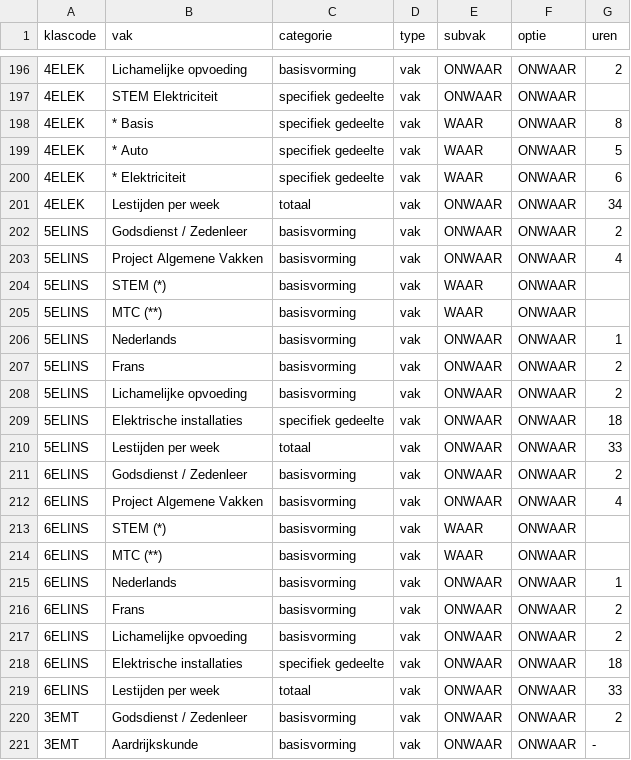
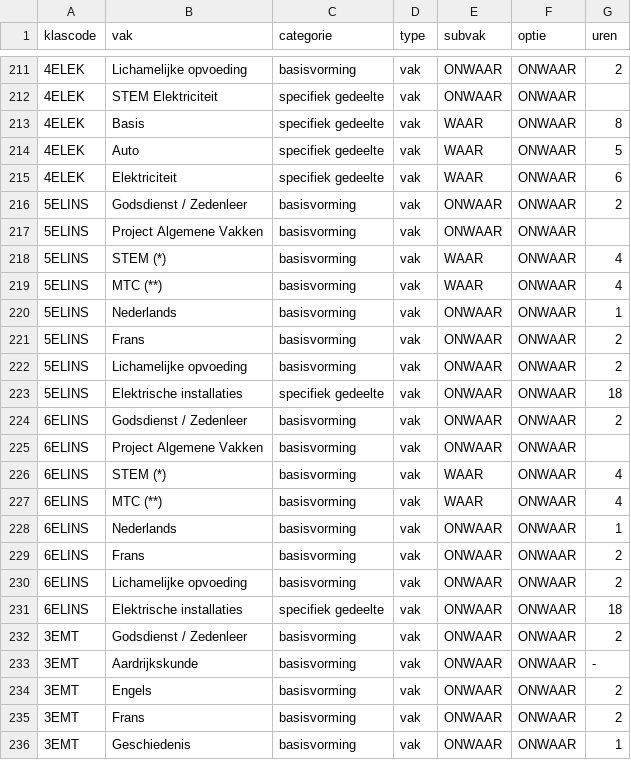
Before and after one commit to GOcampusRedingenhof/aanbod, a CSV file: data/lessentabel.csv, drawn as a sheet; only a part is shown, gaps mark what is left out; the shorter side is filled out with more unchanged rows; the diff covers the shown part only.

```diff
--- a/data/lessentabel.csv
+++ b/data/lessentabel.csv
@@ -197,10 +212,9 @@ klascode,vak,categorie,type,subvak,optie,uren
 4ELEK,STEM Elektriciteit,specifiek gedeelte,vak,ONWAAR,ONWAAR,
-4ELEK,* Basis,specifiek gedeelte,vak,WAAR,ONWAAR,8
-4ELEK,* Auto,specifiek gedeelte,vak,WAAR,ONWAAR,5
-4ELEK,* Elektriciteit,specifiek gedeelte,vak,WAAR,ONWAAR,6
-4ELEK,Lestijden per week,totaal,vak,ONWAAR,ONWAAR,34
+4ELEK,Basis,specifiek gedeelte,vak,WAAR,ONWAAR,8
+4ELEK,Auto,specifiek gedeelte,vak,WAAR,ONWAAR,5
+4ELEK,Elektriciteit,specifiek gedeelte,vak,WAAR,ONWAAR,6
 5ELINS,Godsdienst / Zedenleer,basisvorming,vak,ONWAAR,ONWAAR,2
-5ELINS,Project Algemene Vakken,basisvorming,vak,ONWAAR,ONWAAR,4
-5ELINS,STEM (*),basisvorming,vak,WAAR,ONWAAR,
-5ELINS,MTC (**),basisvorming,vak,WAAR,ONWAAR,
+5ELINS,Project Algemene Vakken,basisvorming,vak,ONWAAR,ONWAAR,
+5ELINS,STEM (*),basisvorming,vak,WAAR,ONWAAR,4
+5ELINS,MTC (**),basisvorming,vak,WAAR,ONWAAR,4
 5ELINS,Nederlands,basisvorming,vak,ONWAAR,ONWAAR,1
@@ -209,7 +223,6 @@ klascode,vak,categorie,type,subvak,optie,uren
 5ELINS,Elektrische installaties,specifiek gedeelte,vak,ONWAAR,ONWAAR,18
-5ELINS,Lestijden per week,totaal,vak,ONWAAR,ONWAAR,33
 6ELINS,Godsdienst / Zedenleer,basisvorming,vak,ONWAAR,ONWAAR,2
-6ELINS,Project Algemene Vakken,basisvorming,vak,ONWAAR,ONWAAR,4
-6ELINS,STEM (*),basisvorming,vak,WAAR,ONWAAR,
-6ELINS,MTC (**),basisvorming,vak,WAAR,ONWAAR,
+6ELINS,Project Algemene Vakken,basisvorming,vak,ONWAAR,ONWAAR,
+6ELINS,STEM (*),basisvorming,vak,WAAR,ONWAAR,4
+6ELINS,MTC (**),basisvorming,vak,WAAR,ONWAAR,4
 6ELINS,Nederlands,basisvorming,vak,ONWAAR,ONWAAR,1
@@ -218,3 +231,2 @@ klascode,vak,categorie,type,subvak,optie,uren
 6ELINS,Elektrische installaties,specifiek gedeelte,vak,ONWAAR,ONWAAR,18
-6ELINS,Lestijden per week,totaal,vak,ONWAAR,ONWAAR,33
 3EMT,Godsdienst / Zedenleer,basisvorming,vak,ONWAAR,ONWAAR,2
```
Also changed, not shown: 16 added rows, 1 removed row and 3 edited cells elsewhere in this file.
